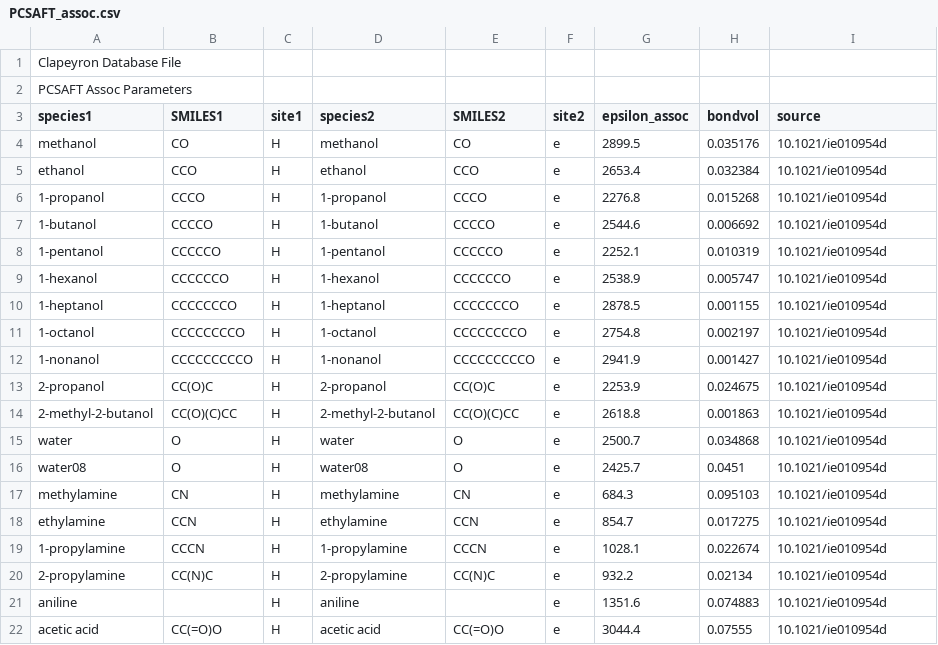
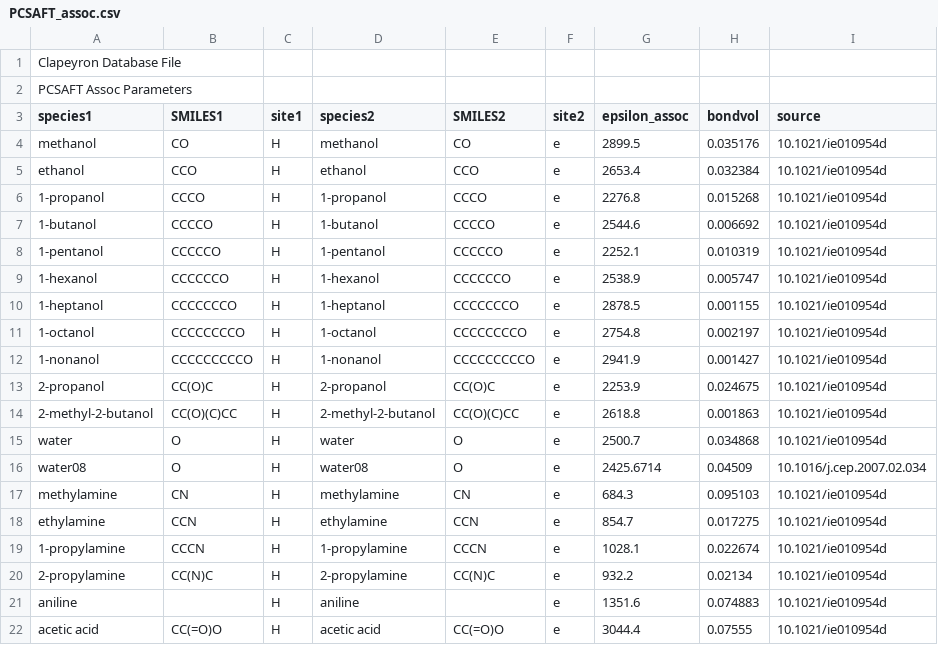
Before and after one commit to ClapeyronThermo/Clapeyron.jl, a CSV file: database/SAFT/PCSAFT/PCSAFT_assoc.csv, drawn as a sheet.

```diff
--- a/database/SAFT/PCSAFT/PCSAFT_assoc.csv
+++ b/database/SAFT/PCSAFT/PCSAFT_assoc.csv
@@ -15,3 +15,3 @@ ethanol,CCO,H,ethanol,CCO,e,2653.4,0.032384,10.1021/ie010954d
 water,O,H,water,O,e,2500.7,0.034868,10.1021/ie010954d
-water08,O,H,water08,O,e,2425.7,0.0451,10.1021/ie010954d
+water08,O,H,water08,O,e,2425.6714,0.04509,10.1016/j.cep.2007.02.034
 methylamine,CN,H,methylamine,CN,e,684.3,0.095103,10.1021/ie010954d
```
Also changed, not shown: database/SAFT/PCSAFT/PCSAFT_like.csv, database/SAFT/PCSAFT/PCSAFT_unlike.csv.
